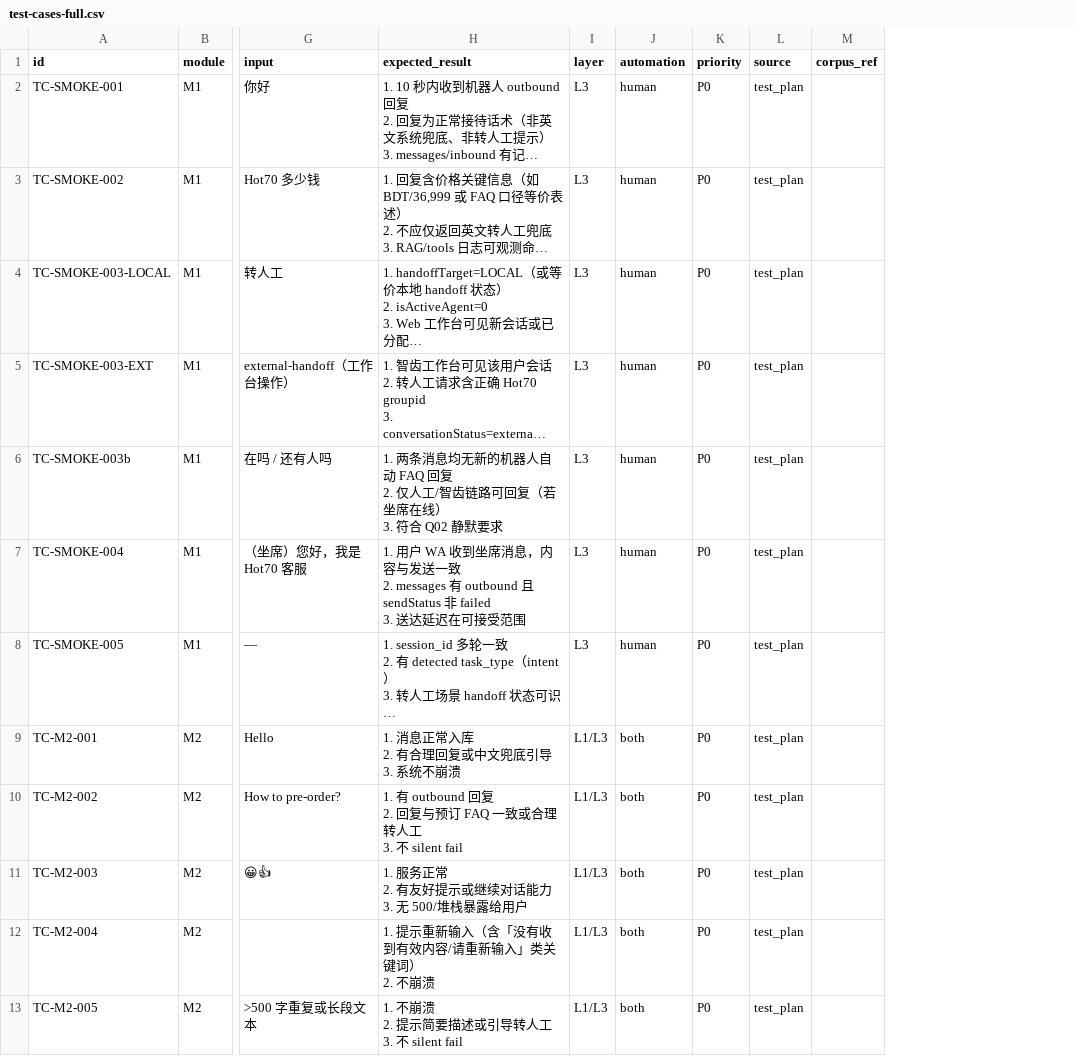
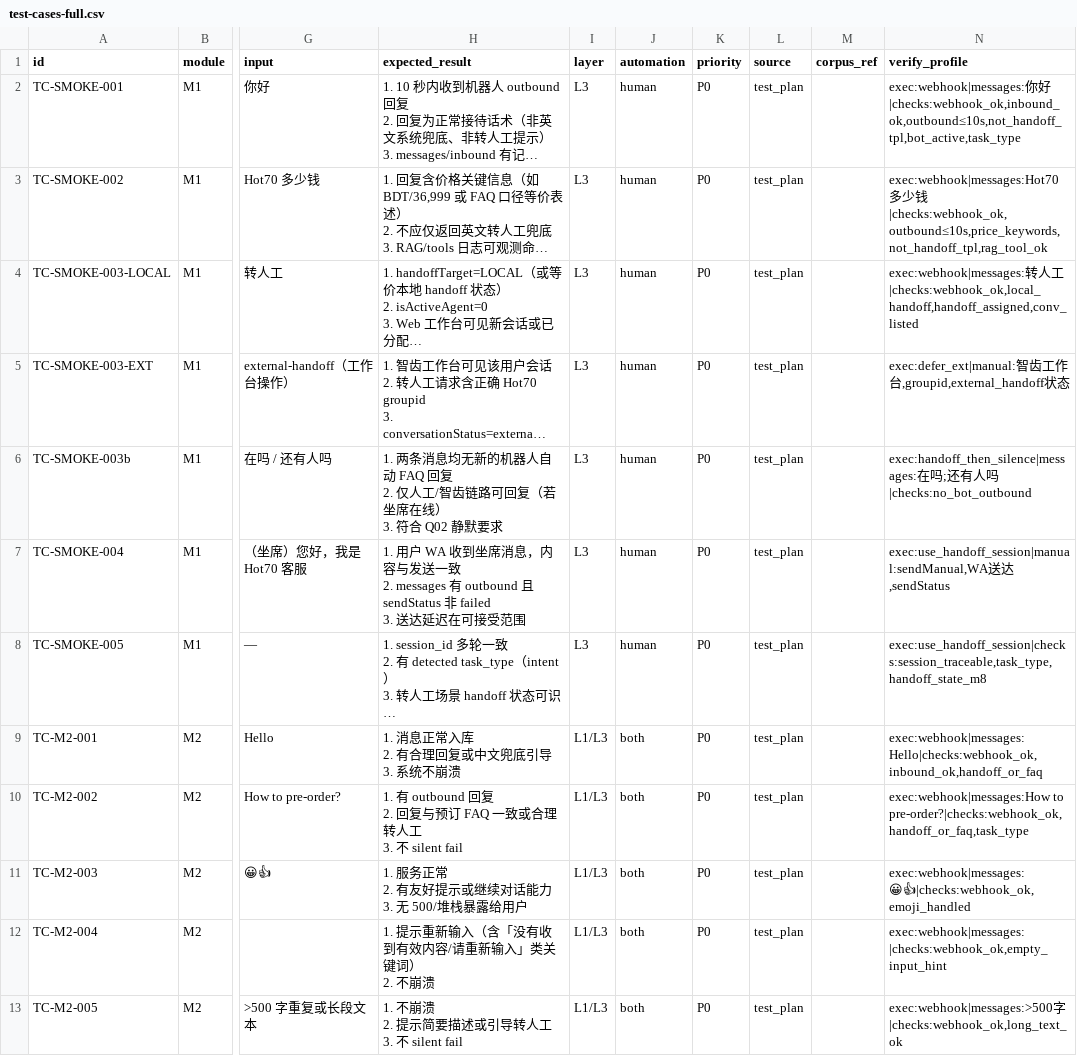
Before and after one commit to SheriYou/ai-fullstack, a CSV file: projects/hot70-wa-bot/data/test-cases-full.csv, drawn as a sheet; only a part is shown, gaps mark what is left out; long unchanged cells end in …; the diff names each change by its address in the sheet, - before the commit and + after, or states it on an @@ line.

```diff
--- a/projects/hot70-wa-bot/data/test-cases-full.csv
+++ b/projects/hot70-wa-bot/data/test-cases-full.csv
+column N (verify_profile), rows 2-13: exec:webhook|messages:你好|checks:webhook_ok,inbound_ok,outbound≤10s,not_handoff_tpl,bot_active,task_type | exec:webhook|messages:Hot70 多少钱|checks:webhook_ok,outbound≤10s,price_keywords,not_handoff_tpl,rag_tool_ok | exec:webhook|messages:转人工|checks:webhook_ok,local_handoff,handoff_assigned,conv_listed | exec:defer_ext|manual:智齿工作台,groupid,external_handoff状态 | exec:handoff_then_silence|messages:在吗;还有人吗|checks:no_bot_outbound | exec:use_handoff_session|manual:sendManual,WA送达,sendStatus | exec:use_handoff_session|checks:session_traceable,task_type,handoff_state_m8 | exec:webhook|messages:Hello|checks:webhook_ok,inbound_ok,handoff_or_faq | exec:webhook|messages:How to pre-order?|checks:webhook_ok,handoff_or_faq,task_type | exec:webhook|messages:😀👍|checks:webhook_ok,emoji_handled | exec:webhook|messages: |checks:webhook_ok,empty_input_hint | exec:webhook|messages:>500字|checks:webhook_ok,long_text_ok
```
Also changed, not shown: 21 other files.
